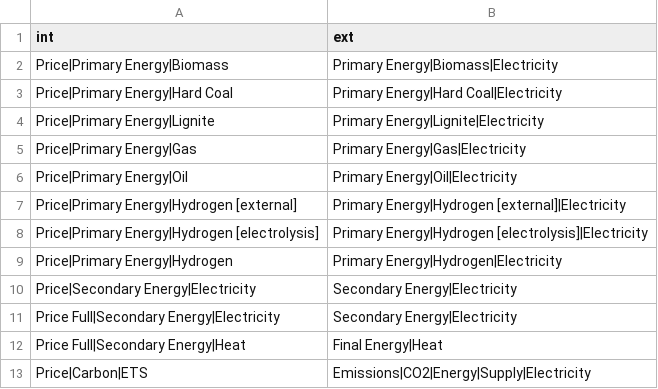
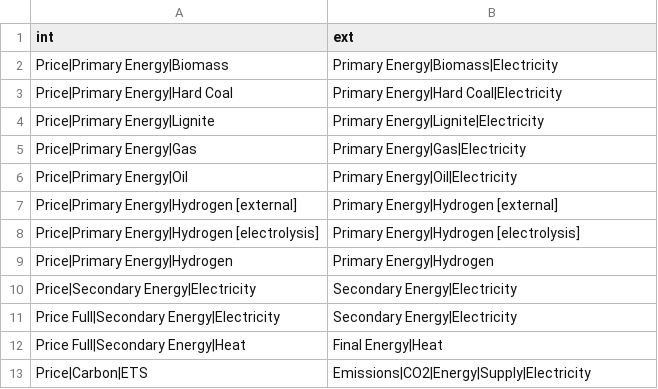
Before and after one commit to pik-piam/limes, a CSV file: inst/extdata/WeightedAverageVars.csv, drawn as a sheet; only a part is shown.

Commit message:
New names for seasonal variables (input and output of electrolysis) Hydrogen variables corrections: from v2.37 it is no longer possible to know in which exact use hydrogen from electrolysis is used. Changes accordingly in reportGeneration

```diff
--- a/inst/extdata/WeightedAverageVars.csv
+++ b/inst/extdata/WeightedAverageVars.csv
@@ -6,5 +6,5 @@ Price|Primary Energy|Gas;Primary Energy|Gas|Electricity
 Price|Primary Energy|Oil;Primary Energy|Oil|Electricity
-Price|Primary Energy|Hydrogen [external];Primary Energy|Hydrogen [external]|Electricity
-Price|Primary Energy|Hydrogen [electrolysis];Primary Energy|Hydrogen [electrolysis]|Electricity
-Price|Primary Energy|Hydrogen;Primary Energy|Hydrogen|Electricity
+Price|Primary Energy|Hydrogen [external];Primary Energy|Hydrogen [external]
+Price|Primary Energy|Hydrogen [electrolysis];Primary Energy|Hydrogen [electrolysis]
+Price|Primary Energy|Hydrogen;Primary Energy|Hydrogen
 Price|Secondary Energy|Electricity;Secondary Energy|Electricity
```
Also changed, not shown: inst/extdata/MappingVars.csv, 6 other files.
